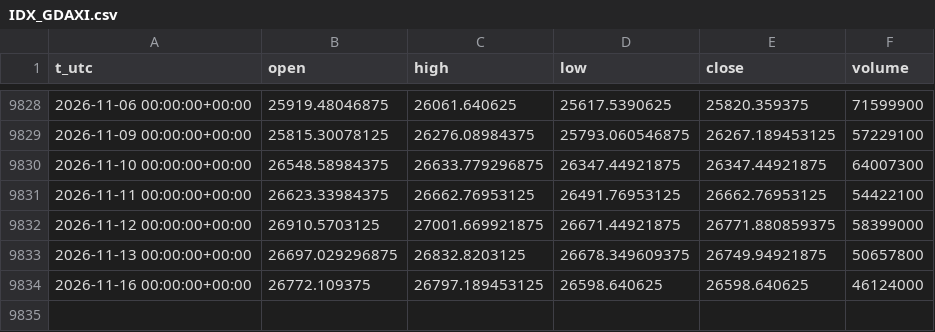
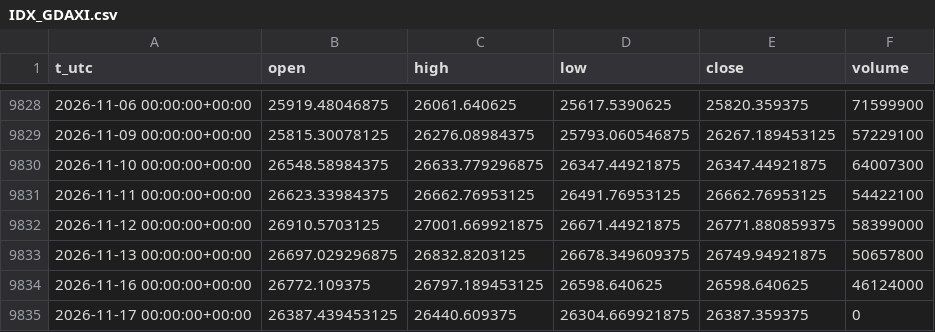
Before and after one commit to egedogann/piyasa-veri, a CSV file: data/d1/IDX_GDAXI.csv, drawn as a sheet; only a part is shown, gaps mark what is left out.

```diff
--- a/data/d1/IDX_GDAXI.csv
+++ b/data/d1/IDX_GDAXI.csv
@@ -9834 +9834,2 @@ t_utc,open,high,low,close,volume
 2026-11-16 00:00:00+00:00,26772.109375,26797.189453125,26598.640625,26598.640625,46124000
+2026-11-17 00:00:00+00:00,26387.439453125,26440.609375,26304.669921875,26387.359375,0
```
Also changed, not shown: data/d1/IDX_STOXX50E.csv, data/d1/IDX_VIX.csv, 19 other files.
